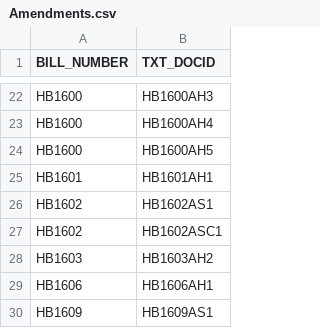
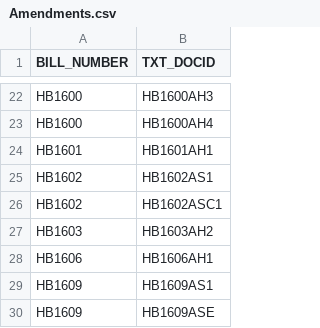
Before and after one commit to kyle-engler/va-legislature-datasette, a CSV file: va_legislature_datasette/lis_data/Amendments.csv, drawn as a sheet; only a part is shown, gaps mark what is left out; the shorter side is filled out with more unchanged rows.

```diff
--- a/va_legislature_datasette/lis_data/Amendments.csv
+++ b/va_legislature_datasette/lis_data/Amendments.csv
@@ -23,3 +23,2 @@
 "HB1600         ","HB1600AH4           "
-"HB1600         ","HB1600AH5           "
 "HB1601         ","HB1601AH1           "
```
Also changed, not shown: va_legislature_datasette/lis_data/VoteStatements.csv, 1 other file.
